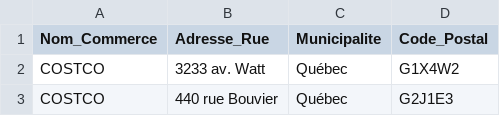
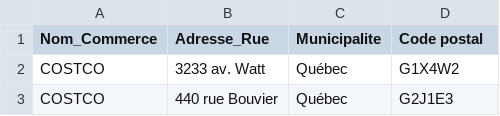
Before and after one commit to AbGithub2018/guide-achat-local, a CSV file: disponibilite_magasins.csv, drawn as a sheet; only a part is shown.

Commit message:
Update disponibilite_magasins.csv

```diff
--- a/disponibilite_magasins.csv
+++ b/disponibilite_magasins.csv
@@ -1,2 +1,2 @@
-Nom_Commerce,Adresse_Rue,Municipalite,Code_Postal
+Nom_Commerce,Adresse_Rue,Municipalite,Code postal
 COSTCO,3233 av. Watt,Québec,G1X4W2
```
